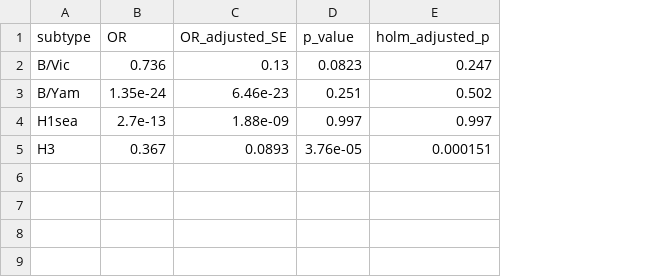
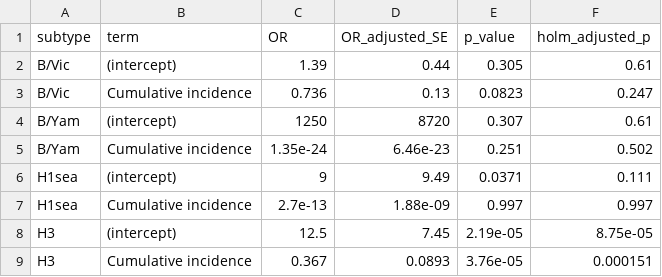
Before and after one commit to edwardkslam/australian_seasonal_flu, a CSV file: tables/table_S14.csv, drawn as a sheet; addresses are those after the commit; the diff names each change by its address in the sheet, - before the commit and + after, or states it on an @@ line.

Commit message:
formatting of logistic regression table

```diff
--- a/tables/table_S14.csv
+++ b/tables/table_S14.csv
+column B (term), row 3: Cumulative incidence; row 5: Cumulative incidence; row 7: Cumulative incidence; row 9: Cumulative incidence
+row 2: B/Vic | (intercept) | 1.39 | 0.44 | 0.305 | 0.61
+row 4: B/Yam | (intercept) | 1250 | 8720 | 0.307 | 0.61
+row 6: H1sea | (intercept) | 9 | 9.49 | 0.0371 | 0.111
+row 8: H3 | (intercept) | 12.5 | 7.45 | 2.19e-05 | 8.75e-05
```
Also changed, not shown: tables/table_S11.csv, 7 other files.
